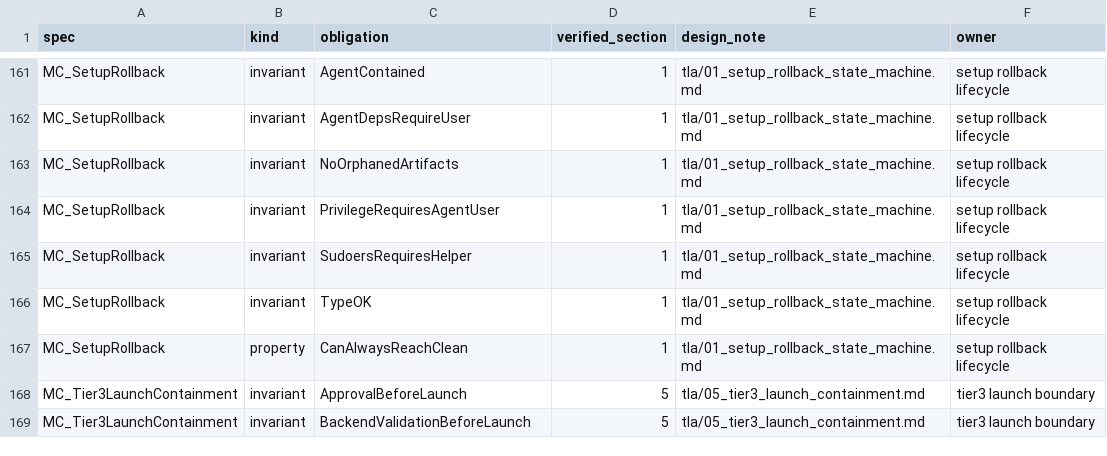
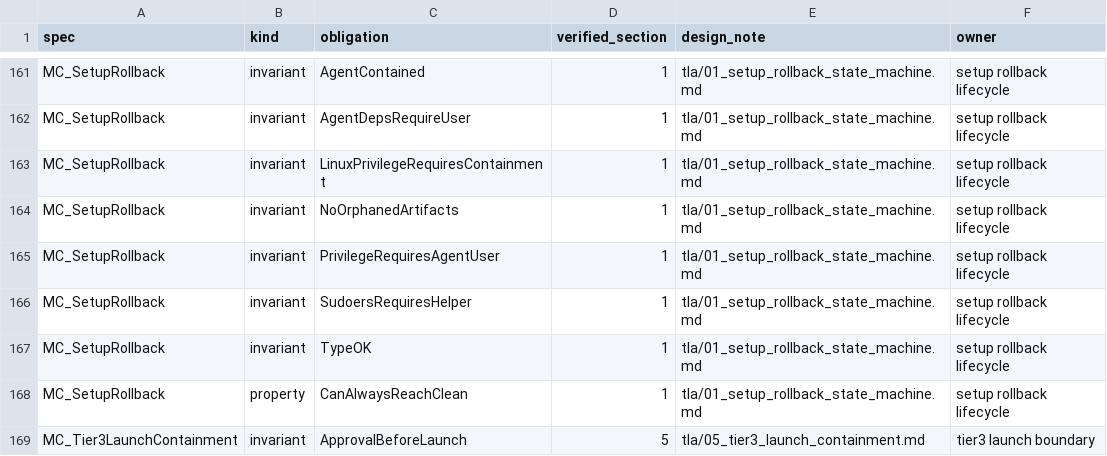
Before and after one commit to dredozubov/hazmat, a TSV file: tla/proof_ownership.tsv, drawn as a sheet; only a part is shown, gaps mark what is left out; the shorter side is filled out with more unchanged rows.

Commit message:
Model Linux setup containment ordering

```diff
--- a/tla/proof_ownership.tsv
+++ b/tla/proof_ownership.tsv
@@ -162,2 +162,3 @@ MC_SetupRollback	invariant	AgentContained	1	tla/01_setup_rollback_state_machine.
 MC_SetupRollback	invariant	AgentDepsRequireUser	1	tla/01_setup_rollback_state_machine.md	setup rollback lifecycle
+MC_SetupRollback	invariant	LinuxPrivilegeRequiresContainment	1	tla/01_setup_rollback_state_machine.md	setup rollback lifecycle
 MC_SetupRollback	invariant	NoOrphanedArtifacts	1	tla/01_setup_rollback_state_machine.md	setup rollback lifecycle
```
Also changed, not shown: 5 other files.
